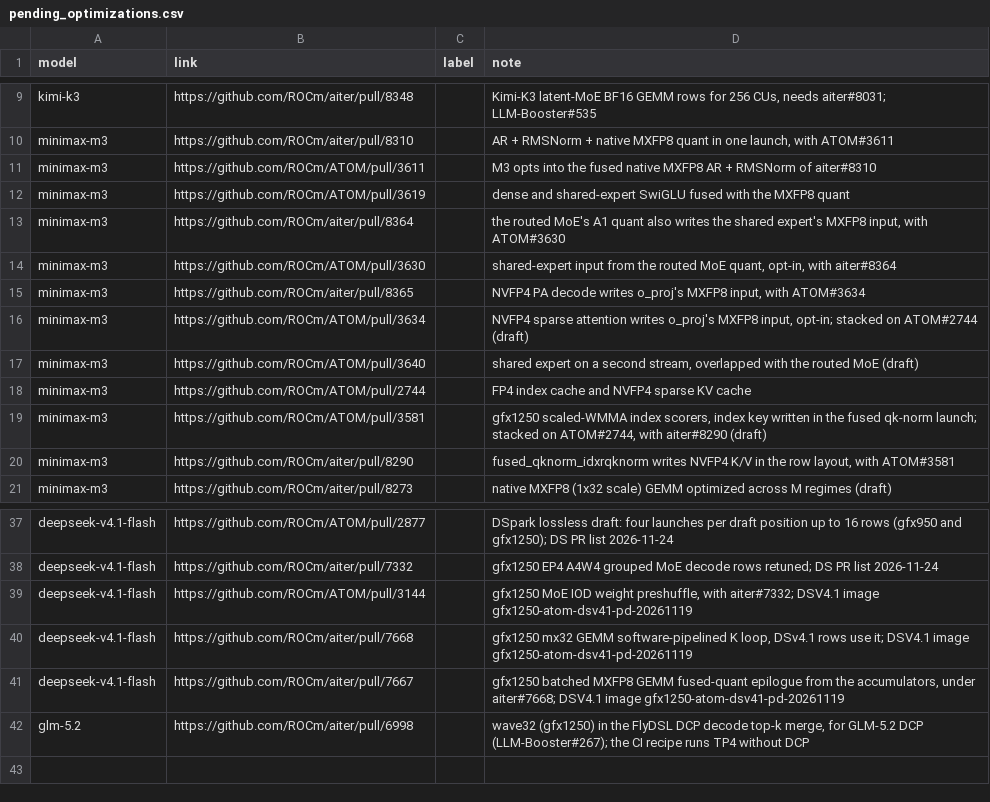
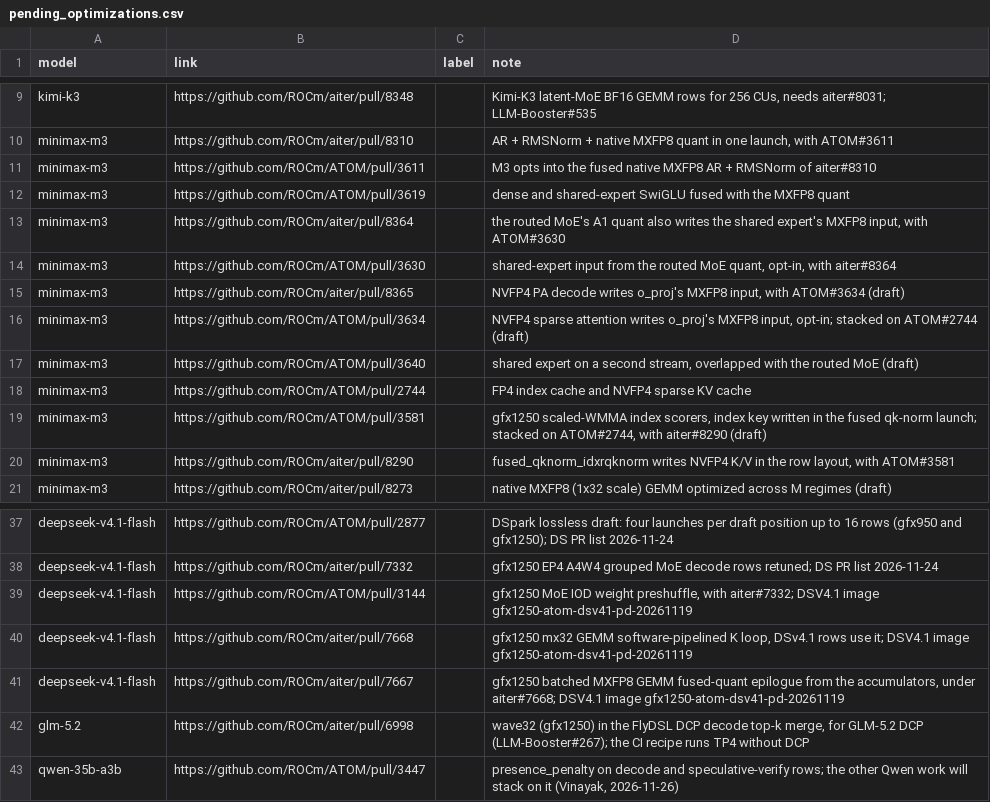
Before and after one commit to ROCm/ATOM, a CSV file: recipes/455-CI/pending_optimizations.csv, drawn as a sheet; only a part is shown, gaps mark what is left out.

```diff
--- a/recipes/455-CI/pending_optimizations.csv
+++ b/recipes/455-CI/pending_optimizations.csv
@@ -14,3 +14,3 @@ minimax-m3,https://github.com/ROCm/aiter/pull/8364,,"the routed MoE's A1 quant a
 minimax-m3,https://github.com/ROCm/ATOM/pull/3630,,"shared-expert input from the routed MoE quant, opt-in, with aiter#8364"
-minimax-m3,https://github.com/ROCm/aiter/pull/8365,,"NVFP4 PA decode writes o_proj's MXFP8 input, with ATOM#3634"
+minimax-m3,https://github.com/ROCm/aiter/pull/8365,,"NVFP4 PA decode writes o_proj's MXFP8 input, with ATOM#3634 (draft)"
 minimax-m3,https://github.com/ROCm/ATOM/pull/3634,,"NVFP4 sparse attention writes o_proj's MXFP8 input, opt-in; stacked on ATOM#2744 (draft)"
@@ -42 +42,2 @@ deepseek-v4.1-flash,https://github.com/ROCm/aiter/pull/7667,,"gfx1250 batched MX
 glm-5.2,https://github.com/ROCm/aiter/pull/6998,,"wave32 (gfx1250) in the FlyDSL DCP decode top-k merge, for GLM-5.2 DCP (LLM-Booster#267); the CI recipe runs TP4 without DCP"
+qwen-35b-a3b,https://github.com/ROCm/ATOM/pull/3447,,"presence_penalty on decode and speculative-verify rows; the other Qwen work will stack on it (Vinayak, 2026-11-26)"
```
Also changed, not shown: recipes/455-CI/perf_target.csv.
